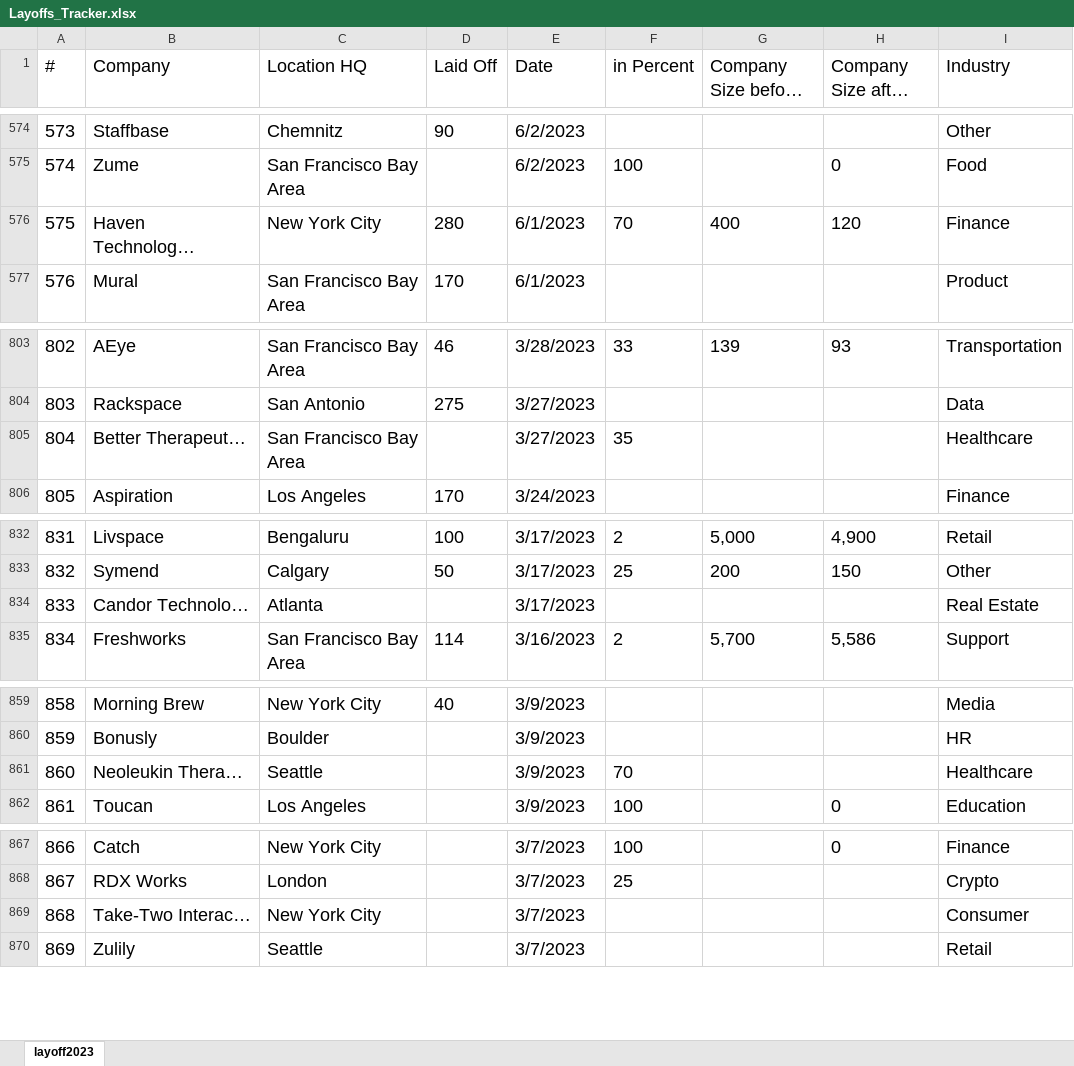
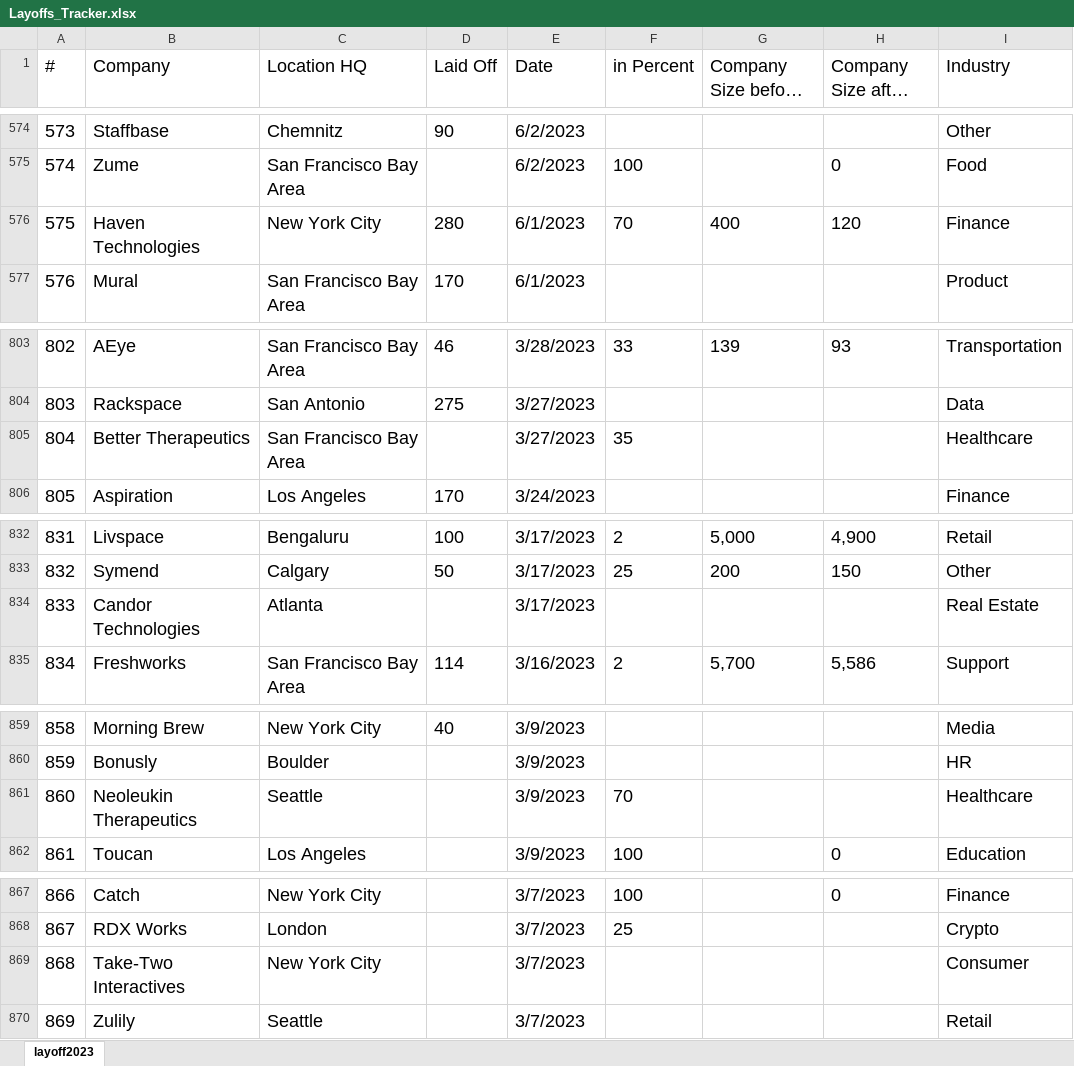
Before and after one commit to UlrikeDetective/New, an Excel workbook: data/Layoffs_Tracker.xlsx, sheet layoff2023, drawn as a sheet; only a part is shown, gaps mark what is left out; long unchanged cells end in …; values as stored, in another font and other column widths than the file's, no borders; table styles not drawn; the diff covers the shown part only; the diff names each change by its address in the sheet, - before the commit and + after, or states it on an @@ line.

```diff
--- a/data/Layoffs_Tracker.xlsx (sheet layoff2023)
+++ b/data/Layoffs_Tracker.xlsx (sheet layoff2023)
-B576 (Company): Haven Technolog…
+B576 (Company): Haven Technologies
-B805 (Company): Better Therapeut…
+B805 (Company): Better Therapeutics
-B834 (Company): Candor Technolo…
+B834 (Company): Candor Technologies
-B861 (Company): Neoleukin Thera…
+B861 (Company): Neoleukin Therapeutics
-B869 (Company): Take-Two Interac…
+B869 (Company): Take-Two Interactives
```
Also changed, not shown: 39 edited cells elsewhere in this sheet.
